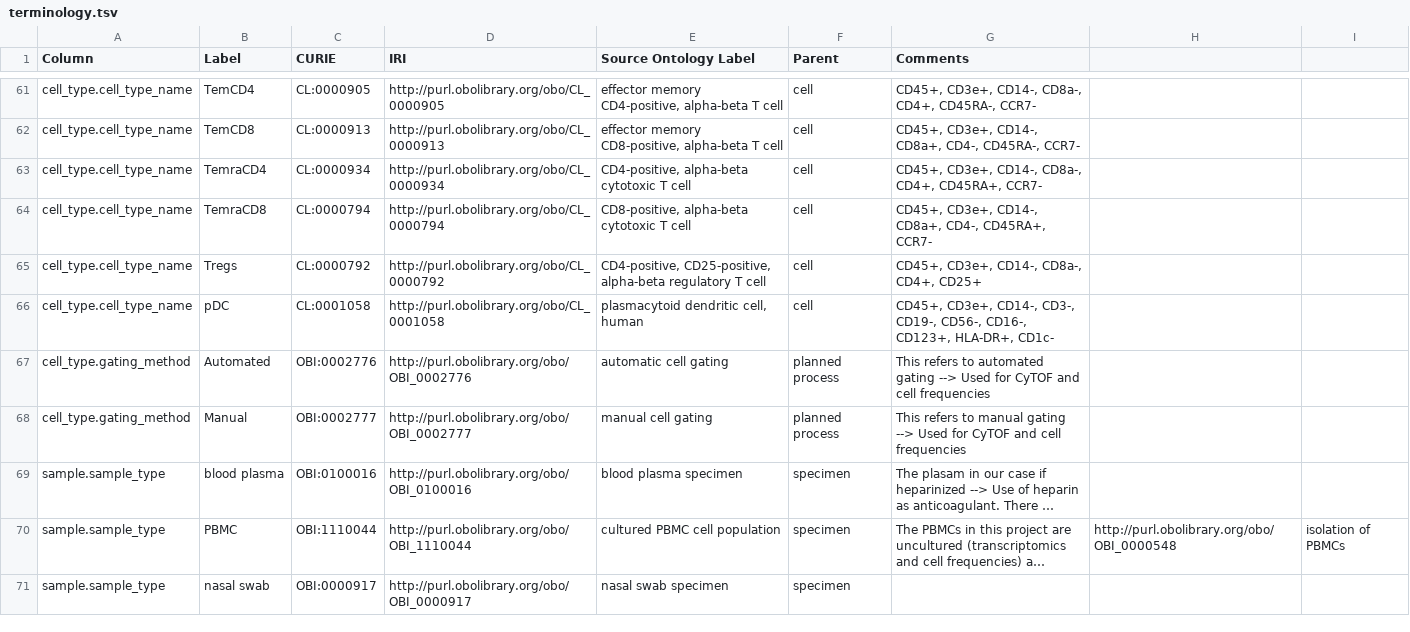
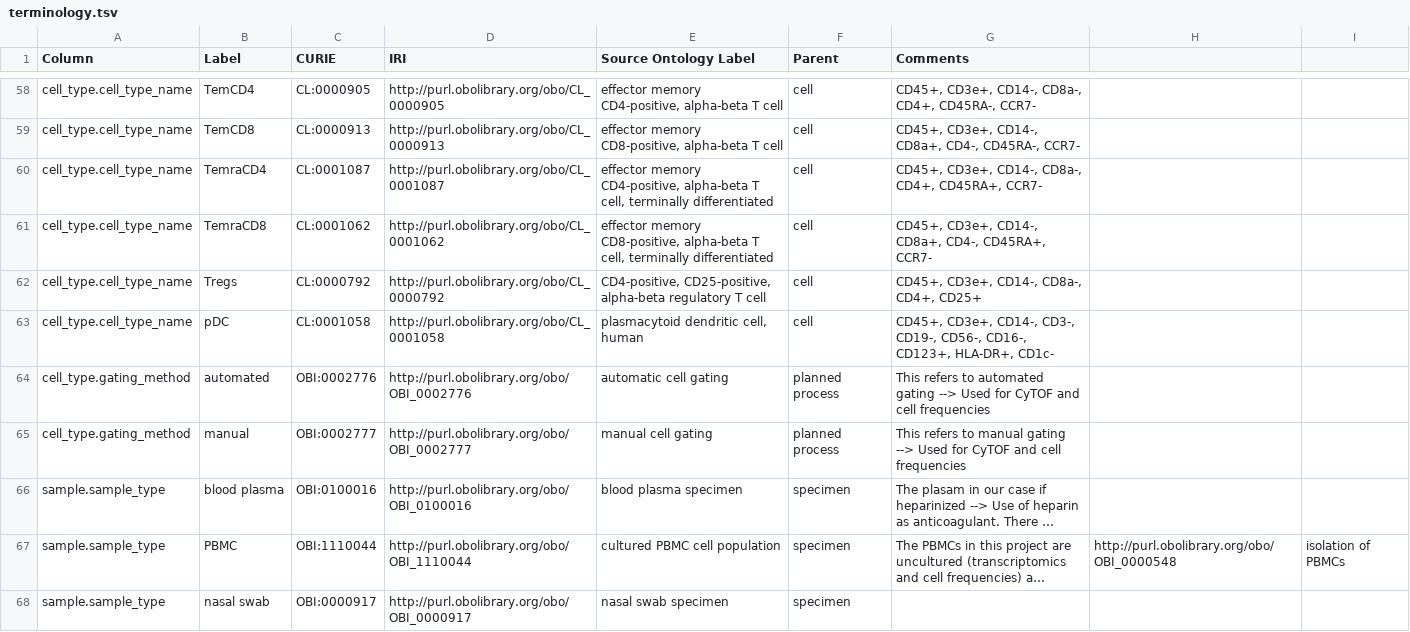
Before and after one commit to jamesaoverton/cmi-pb-terminology, a TSV file: src/ontology/terminology.tsv, drawn as a sheet; only a part is shown, gaps mark what is left out; long unchanged cells end in …; addresses are those after the commit; the diff covers the shown part only; the diff names each change by its address in the sheet, - before the commit and + after, or states it on an @@ line.

Commit message:
Incorporate entirety of uniprot into terminology

```diff
--- a/src/ontology/terminology.tsv
+++ b/src/ontology/terminology.tsv
-C60 (CURIE): CL:0000934
+C60 (CURIE): CL:0001087
-D60 (IRI): http://purl.obolibrary.org/obo/CL_0000934
+D60 (IRI): http://purl.obolibrary.org/obo/CL_0001087
-E60 (Source Ontology Label): CD4-positive, alpha-beta cytotoxic T cell
+E60 (Source Ontology Label): effector memory CD4-positive, alpha-beta T cell, terminally differentiated
-C61 (CURIE): CL:0000794
+C61 (CURIE): CL:0001062
-D61 (IRI): http://purl.obolibrary.org/obo/CL_0000794
+D61 (IRI): http://purl.obolibrary.org/obo/CL_0001062
-E61 (Source Ontology Label): CD8-positive, alpha-beta cytotoxic T cell
+E61 (Source Ontology Label): effector memory CD8-positive, alpha-beta T cell, terminally differentiated
-B64 (Label): Automated
+B64 (Label): automated
-B65 (Label): Manual
+B65 (Label): manual
```
Also changed, not shown: 6 removed rows and 3 edited cells elsewhere in this file, 4 other files.
